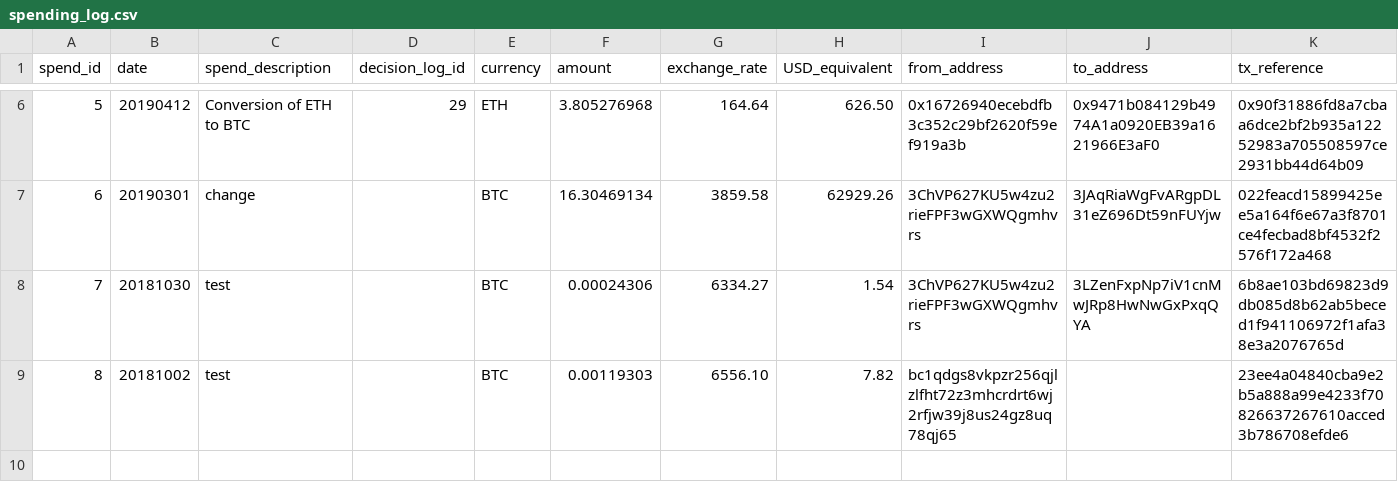
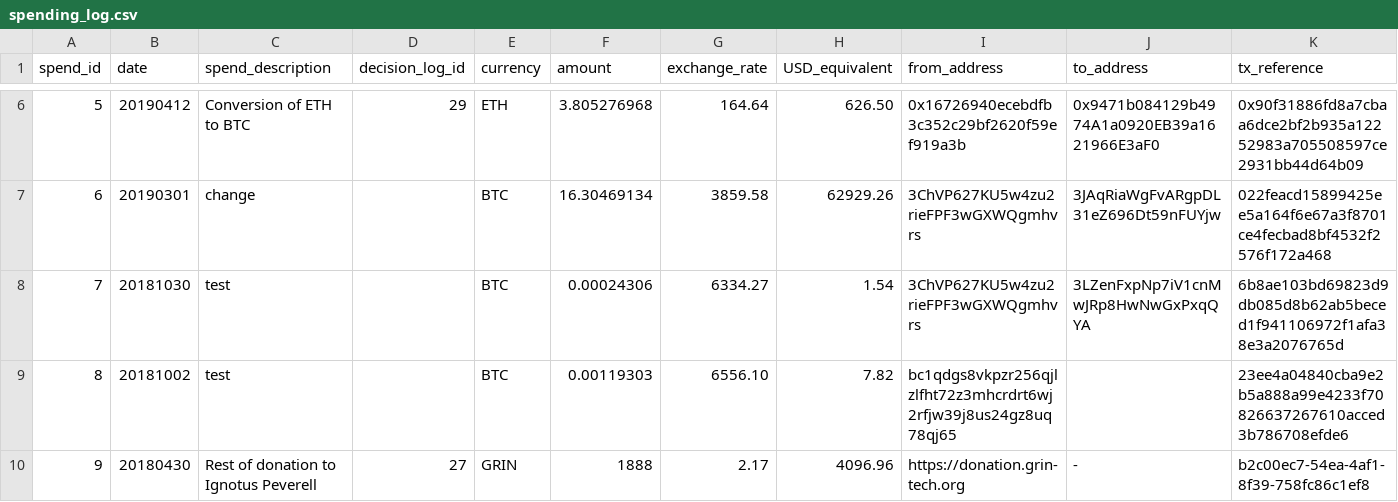
Before and after one commit to mimblewimble/grin-pm, a CSV file: financials/spending_log.csv, drawn as a sheet; only a part is shown, gaps mark what is left out; rows hold the shown columns only; the diff names each change by its address in the sheet, - before the commit and + after, or states it on an @@ line.

Commit message:
Completion of Igno Grin donation

```diff
--- a/financials/spending_log.csv
+++ b/financials/spending_log.csv
+row 10: 9 | 20180430 | Rest of donation to Ignotus Peverell | 27 | GRIN | 1888 | 2.17 | 4096.96 | https://donation.grin-tech.org | - | b2c00ec7-54ea-4af1-8f39-758fc86c1ef8
```
